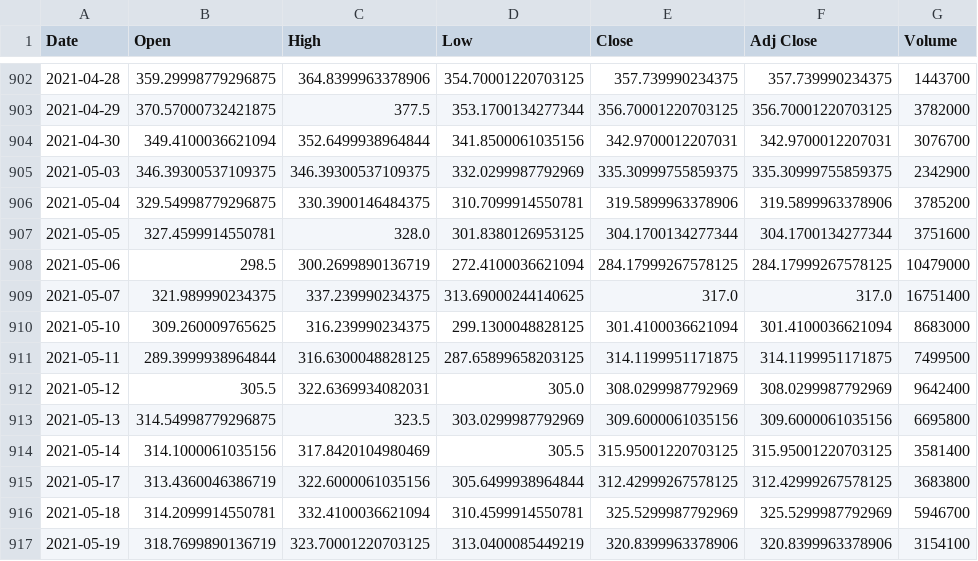
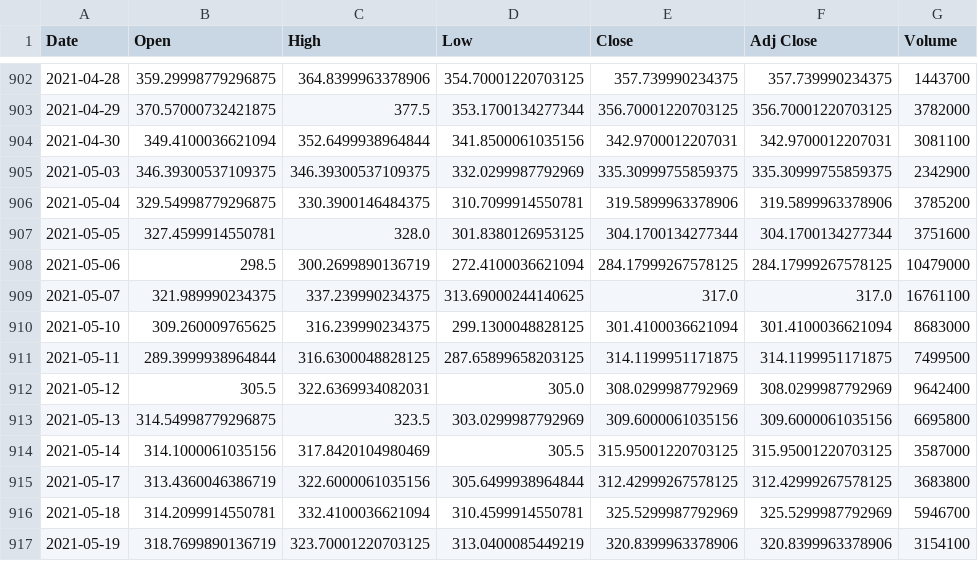
Before and after one commit to stevenkyle2013/Capstone, a CSV file: StockData.csv (was StockData_Test.csv), drawn as a sheet; only a part is shown, gaps mark what is left out.

```diff
--- a/StockData_Test.csv
+++ b/StockData.csv
@@ -903,3 +903,3 @@ Date,Open,High,Low,Close,Adj Close,Volume
 2021-04-29,370.57000732421875,377.5,353.1700134277344,356.70001220703125,356.70001220703125,3782000
-2021-04-30,349.4100036621094,352.6499938964844,341.8500061035156,342.9700012207031,342.9700012207031,3076700
+2021-04-30,349.4100036621094,352.6499938964844,341.8500061035156,342.9700012207031,342.9700012207031,3081100
 2021-05-03,346.39300537109375,346.39300537109375,332.0299987792969,335.30999755859375,335.30999755859375,2342900
@@ -908,3 +908,3 @@ Date,Open,High,Low,Close,Adj Close,Volume
 2021-05-06,298.5,300.2699890136719,272.4100036621094,284.17999267578125,284.17999267578125,10479000
-2021-05-07,321.989990234375,337.239990234375,313.69000244140625,317.0,317.0,16751400
+2021-05-07,321.989990234375,337.239990234375,313.69000244140625,317.0,317.0,16761100
 2021-05-10,309.260009765625,316.239990234375,299.1300048828125,301.4100036621094,301.4100036621094,8683000
@@ -913,3 +913,3 @@ Date,Open,High,Low,Close,Adj Close,Volume
 2021-05-13,314.54998779296875,323.5,303.0299987792969,309.6000061035156,309.6000061035156,6695800
-2021-05-14,314.1000061035156,317.8420104980469,305.5,315.95001220703125,315.95001220703125,3581400
+2021-05-14,314.1000061035156,317.8420104980469,305.5,315.95001220703125,315.95001220703125,3587000
 2021-05-17,313.4360046386719,322.6000061035156,305.6499938964844,312.42999267578125,312.42999267578125,3683800
```
Also changed, not shown: 2 other files.
